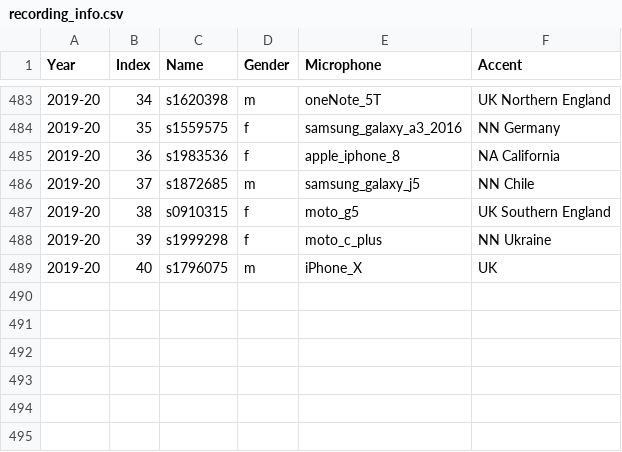
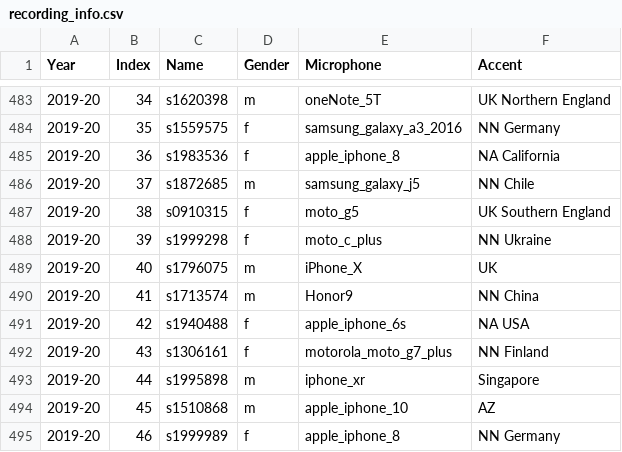
Before and after one commit to yichao-liang/speech_recogniser, a CSV file: info_parser/recording_info.csv, drawn as a sheet; only a part is shown, gaps mark what is left out; the diff names each change by its address in the sheet, - before the commit and + after, or states it on an @@ line.

```diff
--- a/info_parser/recording_info.csv
+++ b/info_parser/recording_info.csv
+row 490: 2019-20 | 41 | s1713574 | m | Honor9 | NN China
+row 491: 2019-20 | 42 | s1940488 | f | apple_iphone_6s | NA USA
+row 492: 2019-20 | 43 | s1306161 | f | motorola_moto_g7_plus | NN Finland
+row 493: 2019-20 | 44 | s1995898 | m | iphone_xr | Singapore
+row 494: 2019-20 | 45 | s1510868 | m | apple_iphone_10 | AZ
+row 495: 2019-20 | 46 | s1999989 | f | apple_iphone_8 | NN Germany
```
Also changed, not shown: 31 other files.
